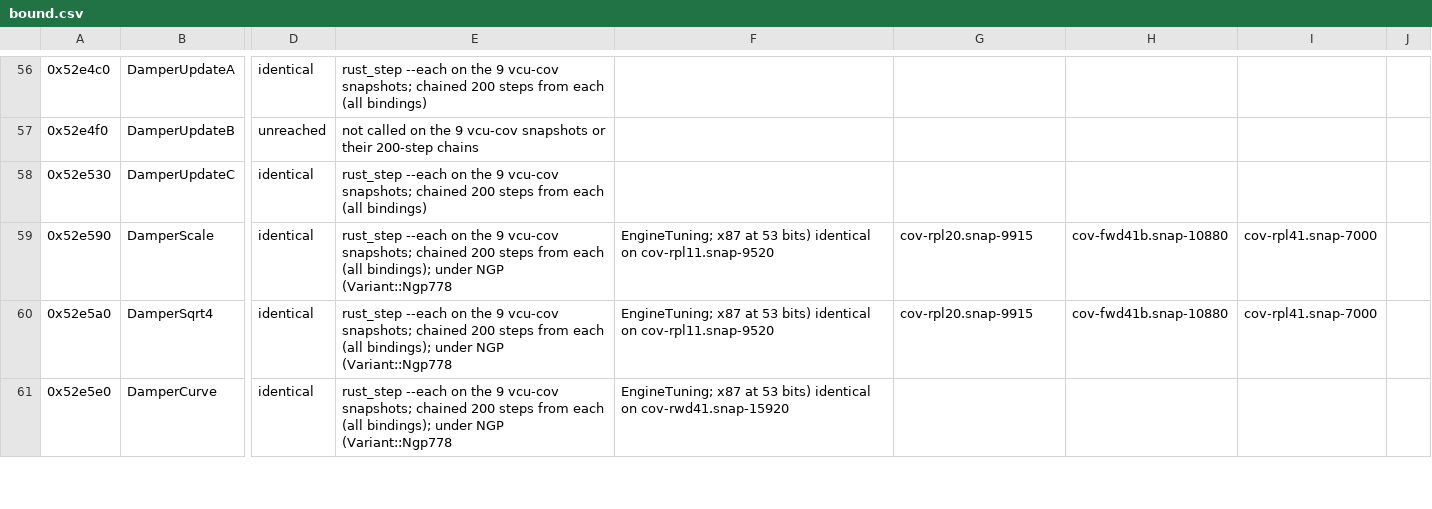
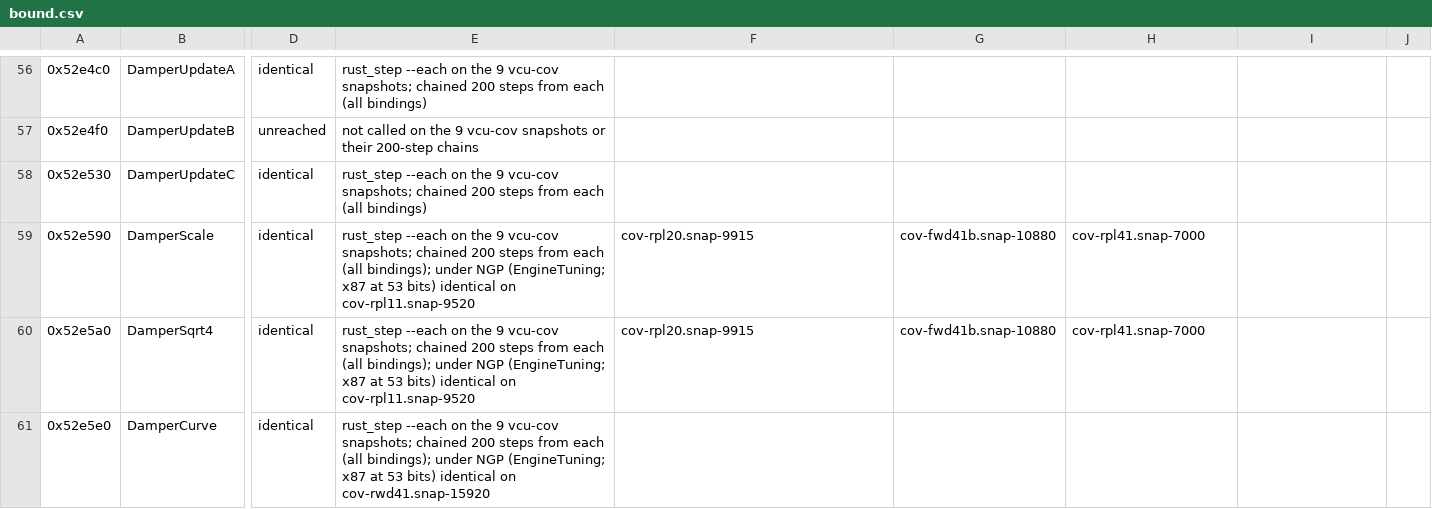
Before and after one commit to JodusNodus/openrbr, a CSV file: crates/rbr-hybrid/bound.csv, drawn as a sheet; only a part is shown, gaps mark what is left out; the diff covers the shown part only; the diff names each change by its address in the sheet, - before the commit and + after, or states it on an @@ line.

Commit message:
bound.csv: drop the Variant name from the evidence text

```diff
--- a/crates/rbr-hybrid/bound.csv
+++ b/crates/rbr-hybrid/bound.csv
-E59:E60: …under NGP (Variant::Ngp778
+E59:E60: …under NGP (EngineTuning; x87 at 53 bits) identical on cov-rpl11.snap-9520
-F59:F60: EngineTuning; x87 at 53 bits) identical on cov-rpl11.snap-9520
+F59:F60: cov-rpl20.snap-9915
-G59:G60: cov-rpl20.snap-9915
+G59:G60: cov-fwd41b.snap-10880
-H59:H60: cov-fwd41b.snap-10880
+H59:H60: cov-rpl41.snap-7000
-I59:I60: cov-rpl41.snap-7000
+I59:I60: (empty)
-E61: …under NGP (Variant::Ngp778
+E61: …under NGP (EngineTuning; x87 at 53 bits) identical on cov-rwd41.snap-15920
-F61: EngineTuning; x87 at 53 bits) identical on cov-rwd41.snap-15920
+F61: (empty)
```
Also changed, not shown: 106 edited cells elsewhere in this file.
